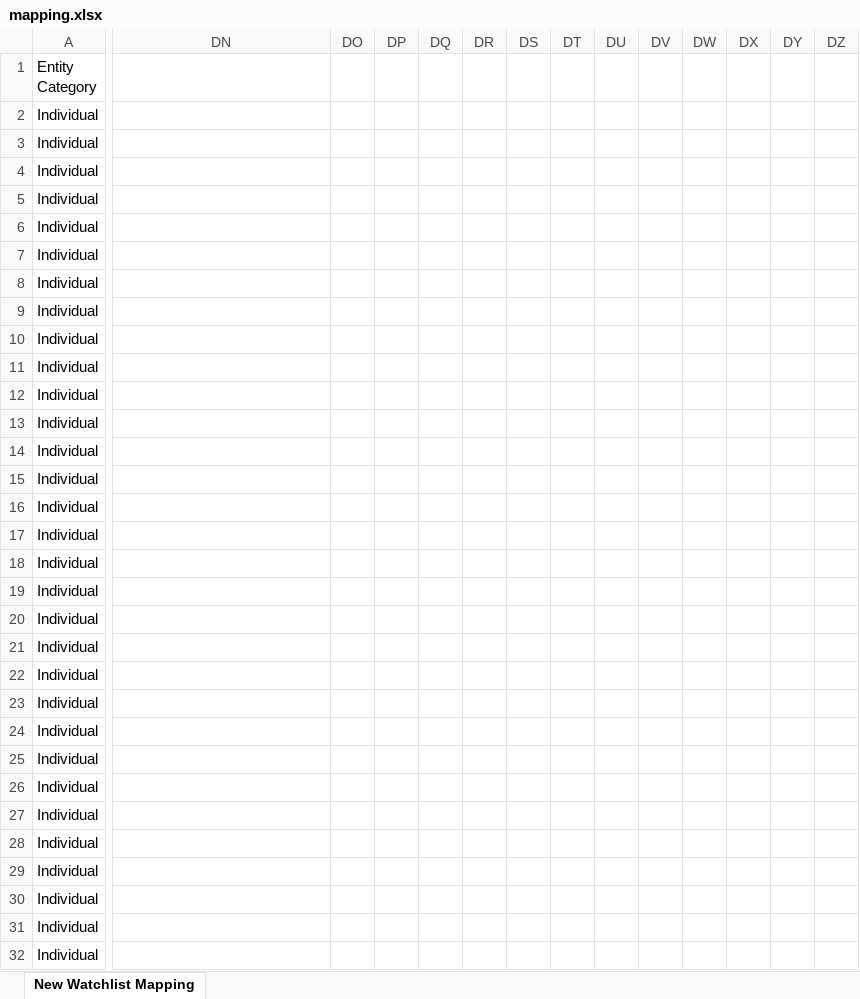
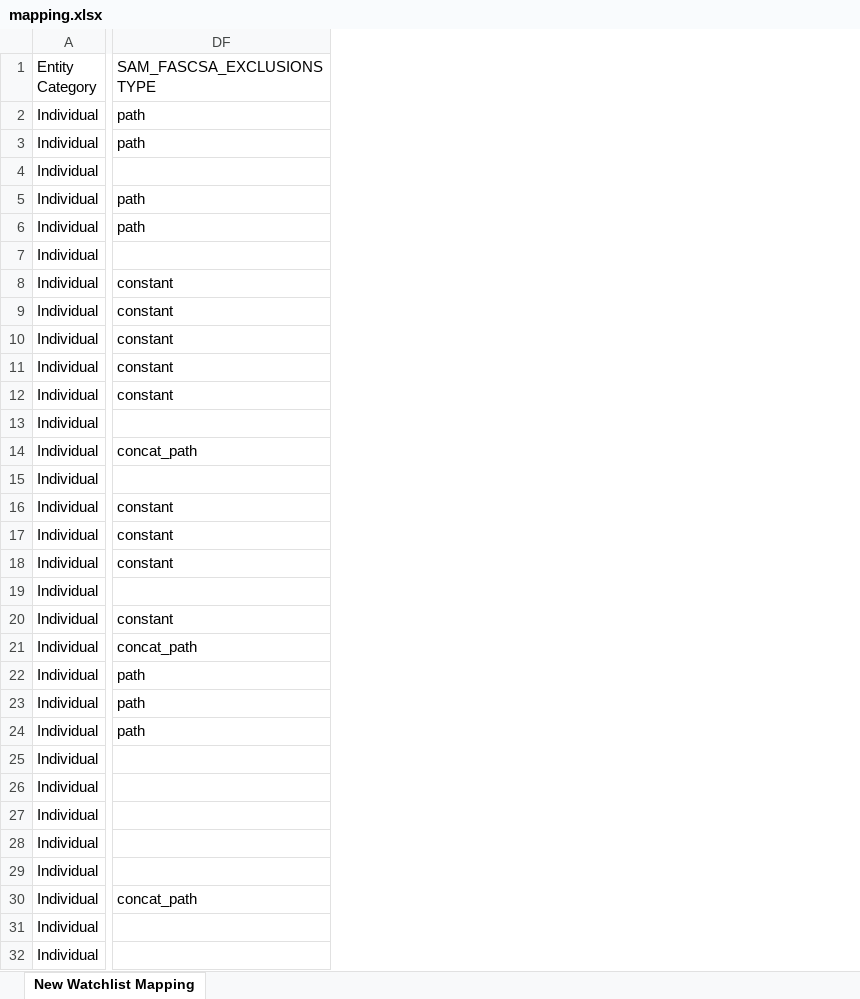
Before and after one commit to VinnoVigilance/python-components, an Excel workbook: data/rules/mapping.xlsx, sheet New Watchlist Mapping, drawn as a sheet; only a part is shown, gaps mark what is left out; values as stored, in another font and other column widths than the file's, no cell formats; removed rows and columns are numbered as before the commit, all else as after; the diff covers the shown part only; the diff names each change by its address in the sheet, - before the commit and + after, or states it on an @@ line.

Commit message:
feat(): New Source SAM_FASCSA_EXCLUSIONS

```diff
--- a/data/rules/mapping.xlsx (sheet New Watchlist Mapping)
+++ b/data/rules/mapping.xlsx (sheet New Watchlist Mapping)
-column DO, empty
-column DP, empty
-column DQ, empty
-column DR, empty
-column DS, empty
-column DT, empty
-column DU, empty
-column DV, empty
-column DW, empty
-column DX, empty
-column DY, empty
-column DZ, empty
-DF1: (empty)
+DF1: SAM_FASCSA_EXCLUSIONS TYPE
-DF2:DF3 (SAM_FASCSA_EXCLUSIONS TYPE): (empty)
+DF2:DF3 (SAM_FASCSA_EXCLUSIONS TYPE): path
-DF5:DF6 (SAM_FASCSA_EXCLUSIONS TYPE): (empty)
+DF5:DF6 (SAM_FASCSA_EXCLUSIONS TYPE): path
-DF8:DF12 (SAM_FASCSA_EXCLUSIONS TYPE): (empty)
+DF8:DF12 (SAM_FASCSA_EXCLUSIONS TYPE): constant
-DF14 (SAM_FASCSA_EXCLUSIONS TYPE): (empty)
+DF14 (SAM_FASCSA_EXCLUSIONS TYPE): concat_path
-DF16:DF18 (SAM_FASCSA_EXCLUSIONS TYPE): (empty)
+DF16:DF18 (SAM_FASCSA_EXCLUSIONS TYPE): constant
-DF20 (SAM_FASCSA_EXCLUSIONS TYPE): (empty)
+DF20 (SAM_FASCSA_EXCLUSIONS TYPE): constant
-DF21 (SAM_FASCSA_EXCLUSIONS TYPE): (empty)
+DF21 (SAM_FASCSA_EXCLUSIONS TYPE): concat_path
-DF22:DF24 (SAM_FASCSA_EXCLUSIONS TYPE): (empty)
+DF22:DF24 (SAM_FASCSA_EXCLUSIONS TYPE): path
-DF30 (SAM_FASCSA_EXCLUSIONS TYPE): (empty)
+DF30 (SAM_FASCSA_EXCLUSIONS TYPE): concat_path
```
Also changed, not shown: 1 added column, 15 removed columns and 87 edited cells elsewhere in this sheet, cell formats, data/rules/pickLists.xlsx, data/rules/preNormalization.xlsx, 4 other files.
